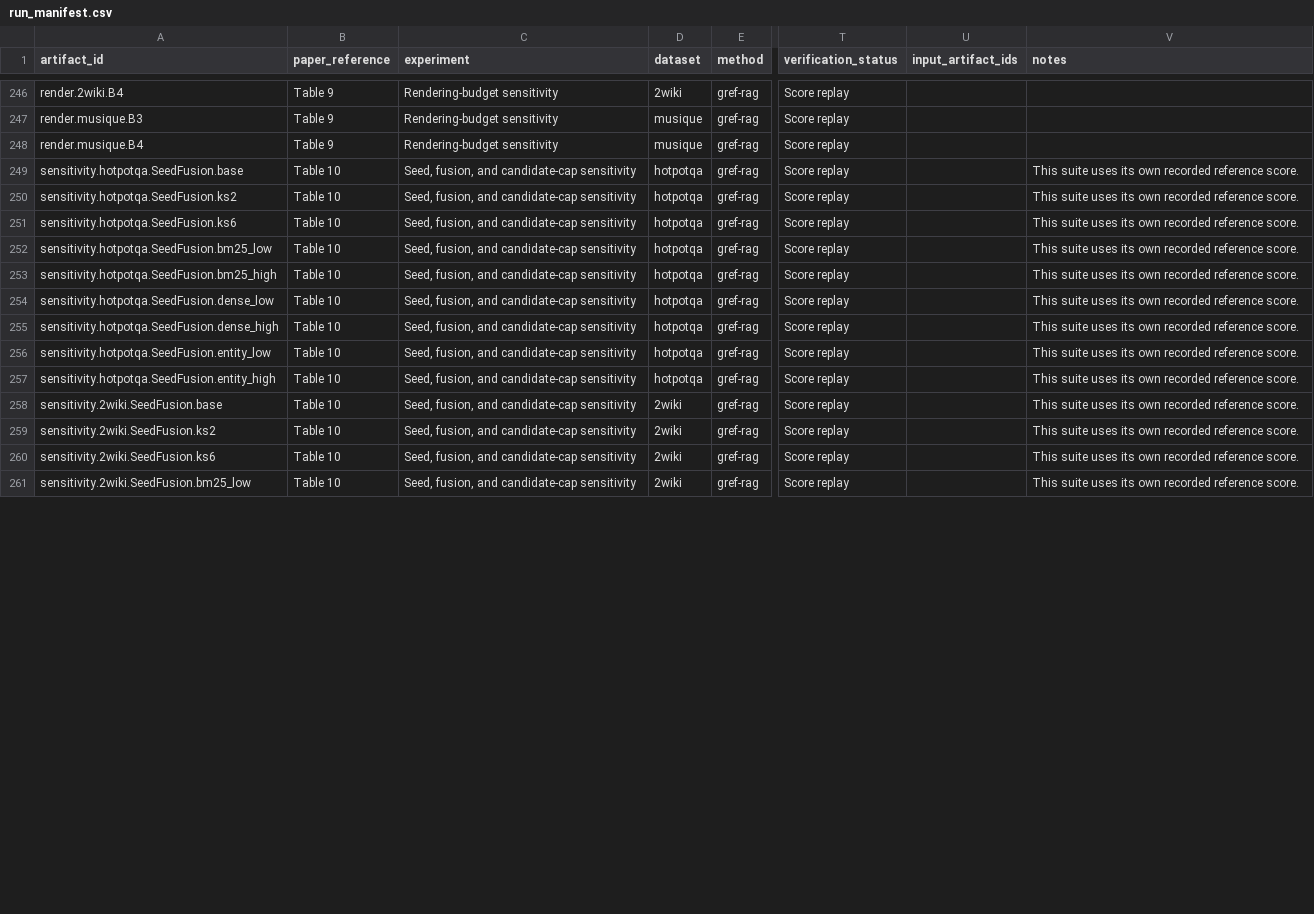
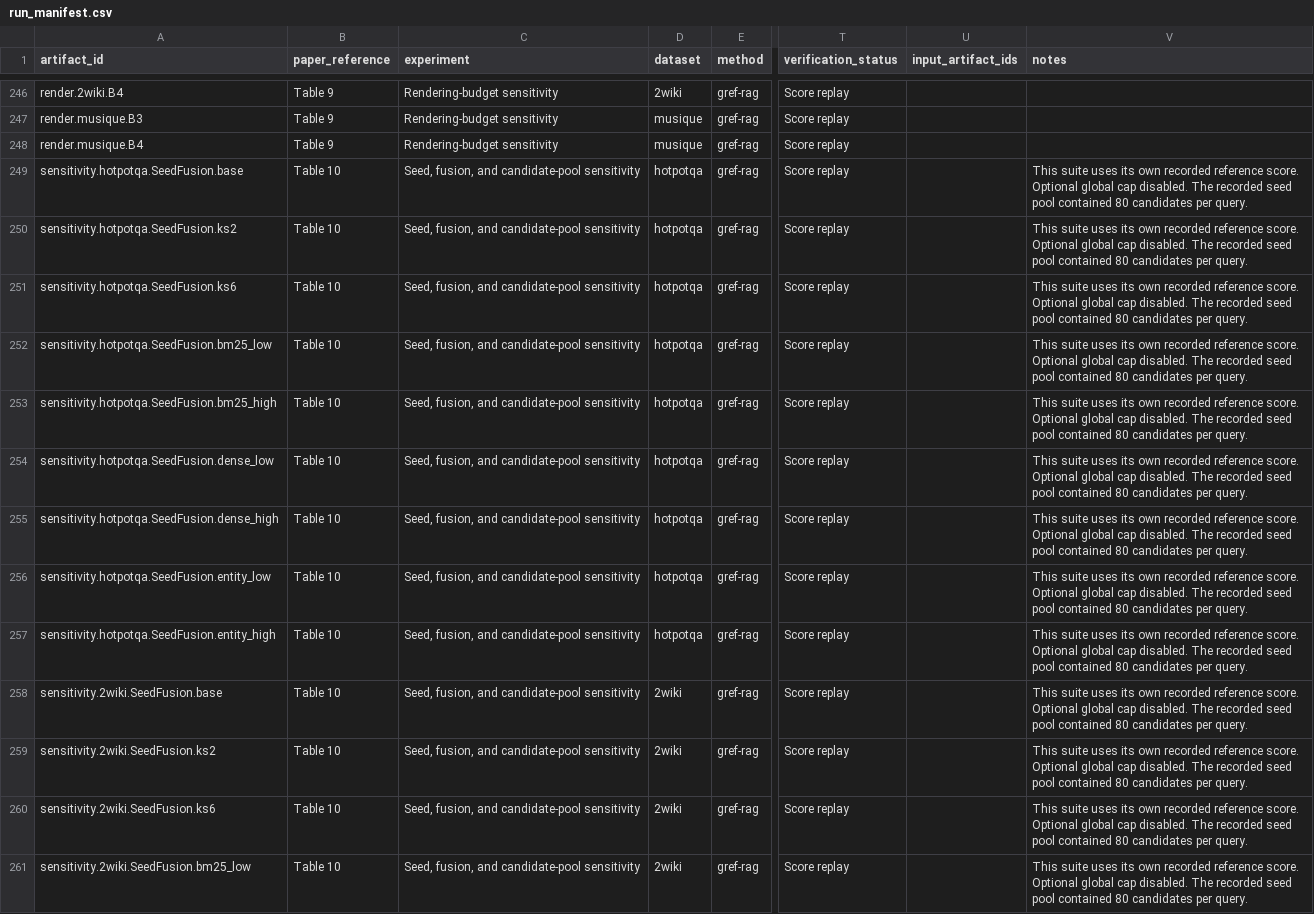
Before and after one commit to Ojung-ii/GRef-RAG, a CSV file: reproducibility/run_manifest.csv, drawn as a sheet; only a part is shown, gaps mark what is left out; the diff covers the shown part only; the diff names each change by its address in the sheet, - before the commit and + after, or states it on an @@ line.

Commit message:
Reconcile manuscript and recorded seed candidate pools

```diff
--- a/reproducibility/run_manifest.csv
+++ b/reproducibility/run_manifest.csv
-C249:C261 (experiment): Seed, fusion, and candidate-cap sensitivity
+C249:C261 (experiment): Seed, fusion, and candidate-pool sensitivity
-V249:V261 (notes): …reference score.
+V249:V261 (notes): …reference score. Optional global cap disabled. The recorded seed pool contained 80 candidates per query.
```
Also changed, not shown: 28 edited cells elsewhere in this file, reproducibility/config_records.csv, 9 other files.
